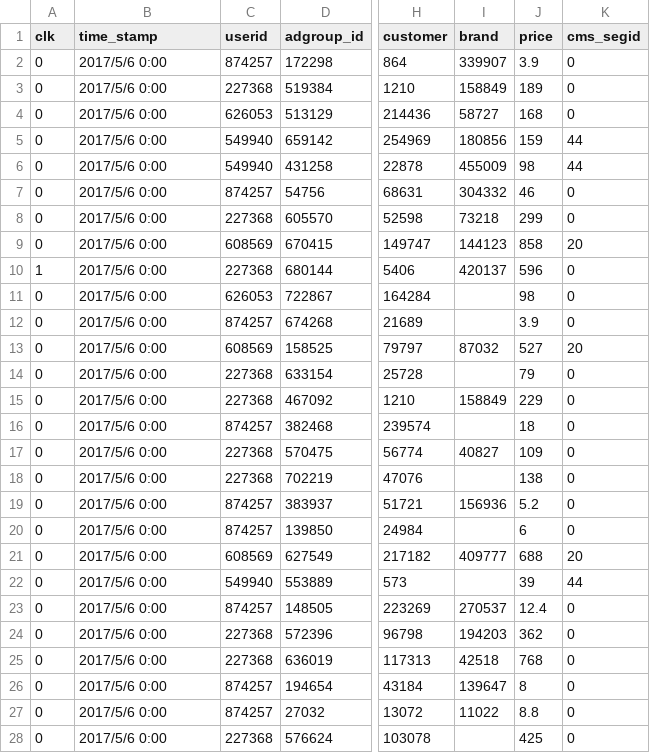
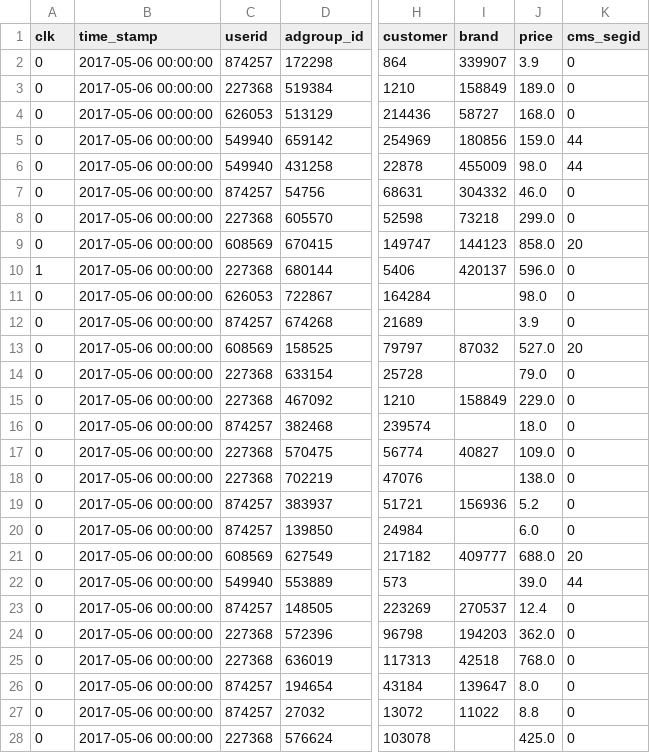
Before and after one commit to reczoo/FuxiCTR, a CSV file: data/tiny_csv/test_sample.csv, drawn as a sheet; only a part is shown, gaps mark what is left out; the diff covers the shown part only; the diff names each change by its address in the sheet, - before the commit and + after, or states it on an @@ line.

```diff
--- a/data/tiny_csv/test_sample.csv
+++ b/data/tiny_csv/test_sample.csv
-B2:B28 (time_stamp): 2017/5/6 0:00
+B2:B28 (time_stamp): 2017-05-06 00:00:00
-J3 (price): 189
+J3 (price): 189.0
-J4 (price): 168
+J4 (price): 168.0
-J5 (price): 159
+J5 (price): 159.0
-J6 (price): 98
+J6 (price): 98.0
-J7 (price): 46
+J7 (price): 46.0
-J8 (price): 299
+J8 (price): 299.0
-J9 (price): 858
+J9 (price): 858.0
-J10 (price): 596
+J10 (price): 596.0
-J11 (price): 98
+J11 (price): 98.0
-J13 (price): 527
+J13 (price): 527.0
-J14 (price): 79
+J14 (price): 79.0
-J15 (price): 229
+J15 (price): 229.0
-J16 (price): 18
+J16 (price): 18.0
-J17 (price): 109
+J17 (price): 109.0
-J18 (price): 138
+J18 (price): 138.0
-J20 (price): 6
+J20 (price): 6.0
-J21 (price): 688
+J21 (price): 688.0
-J22 (price): 39
+J22 (price): 39.0
-J24 (price): 362
+J24 (price): 362.0
-J25 (price): 768
+J25 (price): 768.0
-J26 (price): 8
+J26 (price): 8.0
-J28 (price): 425
+J28 (price): 425.0
```
Also changed, not shown: 135 edited cells elsewhere in this file, 15 other files.
